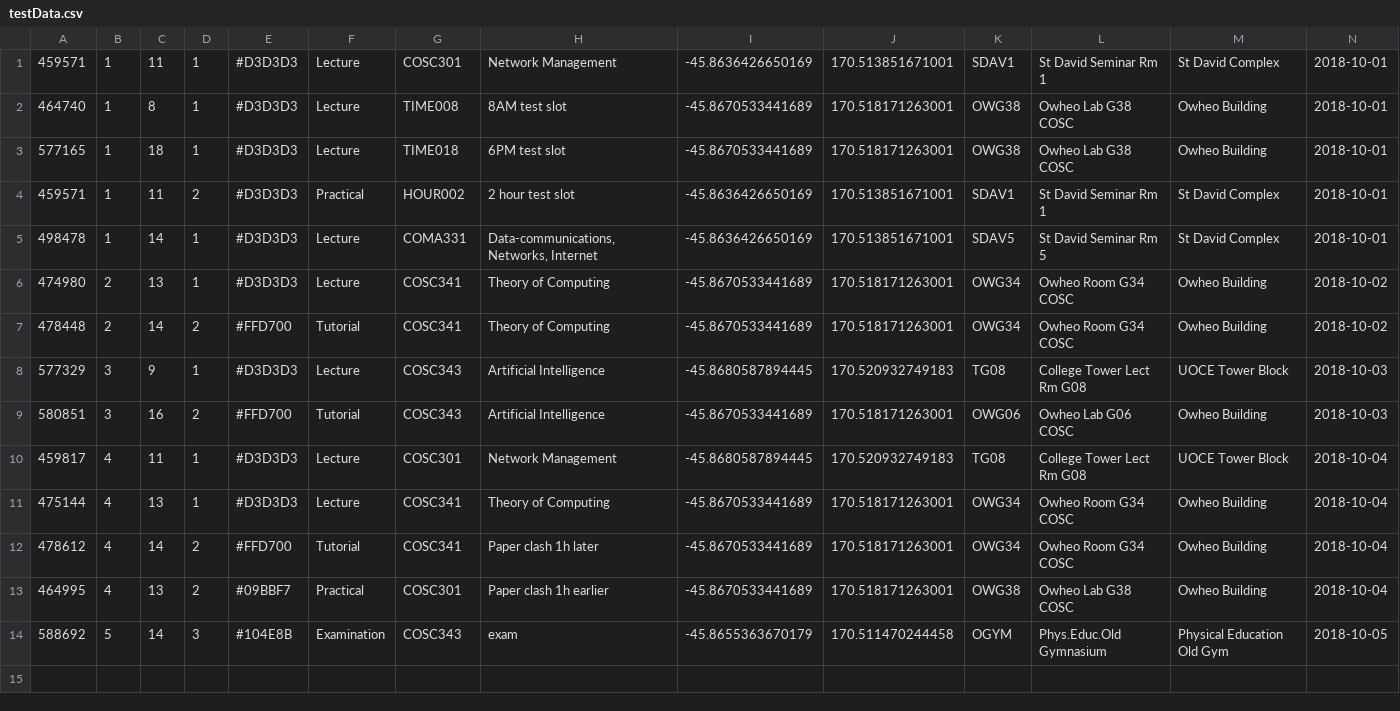
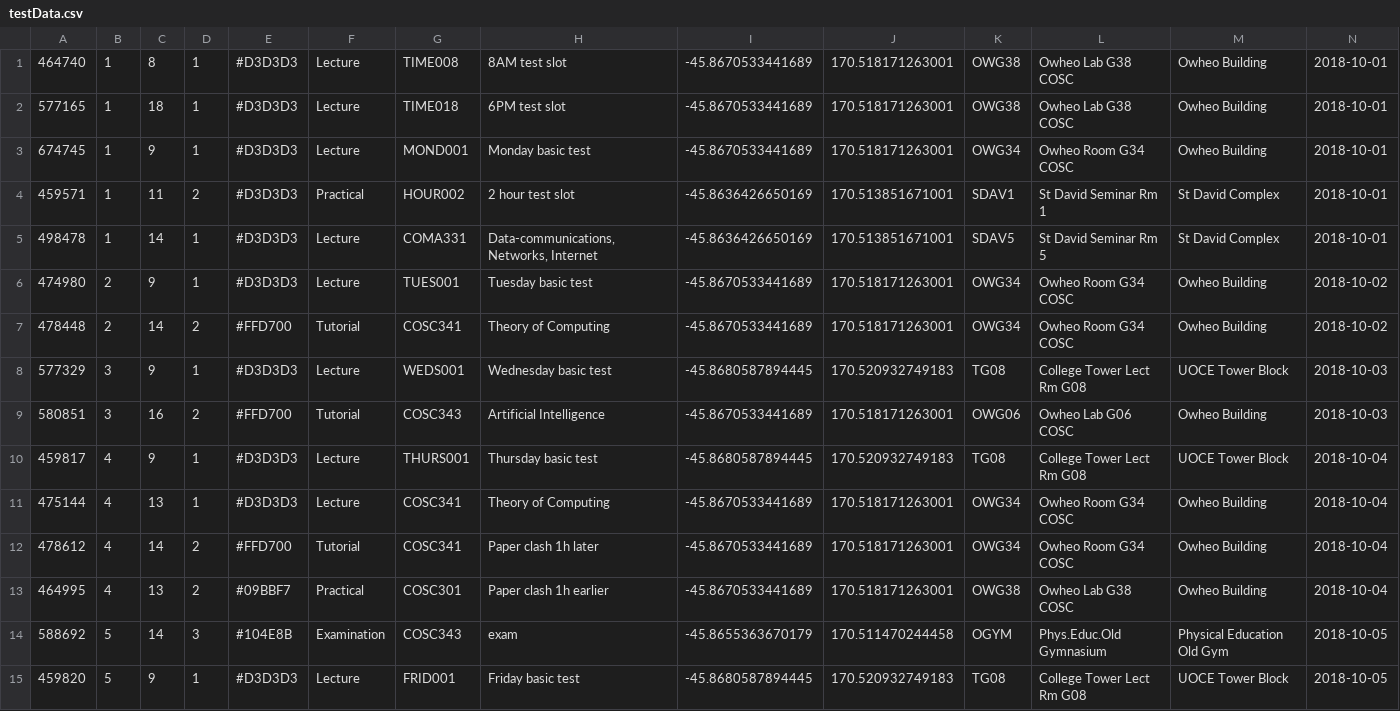
Before and after one commit to noisive/stoned-crone, a CSV file: WingItUITests/testData.csv, drawn as a sheet.

Commit message:
Create test that ensures classes appear on each day (disabled)
Not working because after entering class it jumps back out.

```diff
--- a/WingItUITests/testData.csv
+++ b/WingItUITests/testData.csv
@@ -1,11 +1,11 @@
-459571|1|11|1|#D3D3D3|Lecture|COSC301|Network Management|-45.8636426650169|170.513851671001|SDAV1|St David Seminar Rm 1|St David Complex|2018-10-01
 464740|1|8|1|#D3D3D3|Lecture|TIME008|8AM test slot|-45.8670533441689|170.518171263001|OWG38|Owheo Lab G38 COSC|Owheo Building|2018-10-01
 577165|1|18|1|#D3D3D3|Lecture|TIME018|6PM test slot|-45.8670533441689|170.518171263001|OWG38|Owheo Lab G38 COSC|Owheo Building|2018-10-01
+674745|1|9|1|#D3D3D3|Lecture|MOND001|Monday basic test|-45.8670533441689|170.518171263001|OWG34|Owheo Room G34 COSC|Owheo Building|2018-10-01
 459571|1|11|2|#D3D3D3|Practical|HOUR002|2 hour test slot|-45.8636426650169|170.513851671001|SDAV1|St David Seminar Rm 1|St David Complex|2018-10-01
 498478|1|14|1|#D3D3D3|Lecture|COMA331|Data-communications, Networks, Internet|-45.8636426650169|170.513851671001|SDAV5|St David Seminar Rm 5|St David Complex|2018-10-01
-474980|2|13|1|#D3D3D3|Lecture|COSC341|Theory of Computing|-45.8670533441689|170.518171263001|OWG34|Owheo Room G34 COSC|Owheo Building|2018-10-02
+474980|2|9|1|#D3D3D3|Lecture|TUES001|Tuesday basic test|-45.8670533441689|170.518171263001|OWG34|Owheo Room G34 COSC|Owheo Building|2018-10-02
 478448|2|14|2|#FFD700|Tutorial|COSC341|Theory of Computing|-45.8670533441689|170.518171263001|OWG34|Owheo Room G34 COSC|Owheo Building|2018-10-02
-577329|3|9|1|#D3D3D3|Lecture|COSC343|Artificial Intelligence|-45.8680587894445|170.520932749183|TG08|College Tower Lect Rm G08|UOCE Tower Block|2018-10-03
+577329|3|9|1|#D3D3D3|Lecture|WEDS001|Wednesday basic test|-45.8680587894445|170.520932749183|TG08|College Tower Lect Rm G08|UOCE Tower Block|2018-10-03
 580851|3|16|2|#FFD700|Tutorial|COSC343|Artificial Intelligence|-45.8670533441689|170.518171263001|OWG06|Owheo Lab G06 COSC|Owheo Building|2018-10-03
-459817|4|11|1|#D3D3D3|Lecture|COSC301|Network Management|-45.8680587894445|170.520932749183|TG08|College Tower Lect Rm G08|UOCE Tower Block|2018-10-04
+459817|4|9|1|#D3D3D3|Lecture|THURS001|Thursday basic test|-45.8680587894445|170.520932749183|TG08|College Tower Lect Rm G08|UOCE Tower Block|2018-10-04
 475144|4|13|1|#D3D3D3|Lecture|COSC341|Theory of Computing|-45.8670533441689|170.518171263001|OWG34|Owheo Room G34 COSC|Owheo Building|2018-10-04
@@ -14 +14,2 @@
 588692|5|14|3|#104E8B|Examination|COSC343|exam|-45.8655363670179|170.511470244458|OGYM|Phys.Educ.Old Gymnasium|Physical Education Old Gym|2018-10-05
+459820|5|9|1|#D3D3D3|Lecture|FRID001|Friday basic test|-45.8680587894445|170.520932749183|TG08|College Tower Lect Rm G08|UOCE Tower Block|2018-10-05
```
Also changed, not shown: 1 other file.
